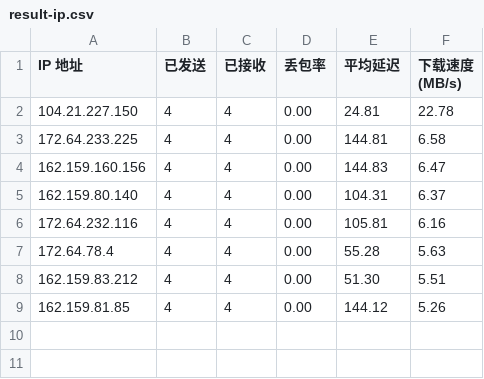
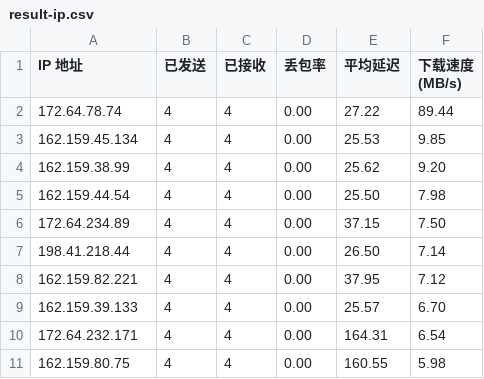
Before and after one commit to xj888xj/AutoCloudflareSpeedTest, a CSV file: log/result-ip.csv, drawn as a sheet.

```diff
--- a/log/result-ip.csv
+++ b/log/result-ip.csv
@@ -1,9 +1,11 @@
 IP 地址,已发送,已接收,丢包率,平均延迟,下载速度 (MB/s)
-104.21.227.150,4,4,0.00,24.81,22.78
-172.64.233.225,4,4,0.00,144.81,6.58
-162.159.160.156,4,4,0.00,144.83,6.47
-162.159.80.140,4,4,0.00,104.31,6.37
-172.64.232.116,4,4,0.00,105.81,6.16
-172.64.78.4,4,4,0.00,55.28,5.63
-162.159.83.212,4,4,0.00,51.30,5.51
-162.159.81.85,4,4,0.00,144.12,5.26
+172.64.78.74,4,4,0.00,27.22,89.44
+162.159.45.134,4,4,0.00,25.53,9.85
+162.159.38.99,4,4,0.00,25.62,9.20
+162.159.44.54,4,4,0.00,25.50,7.98
+172.64.234.89,4,4,0.00,37.15,7.50
+198.41.218.44,4,4,0.00,26.50,7.14
+162.159.82.221,4,4,0.00,37.95,7.12
+162.159.39.133,4,4,0.00,25.57,6.70
+172.64.232.171,4,4,0.00,164.31,6.54
+162.159.80.75,4,4,0.00,160.55,5.98
```
